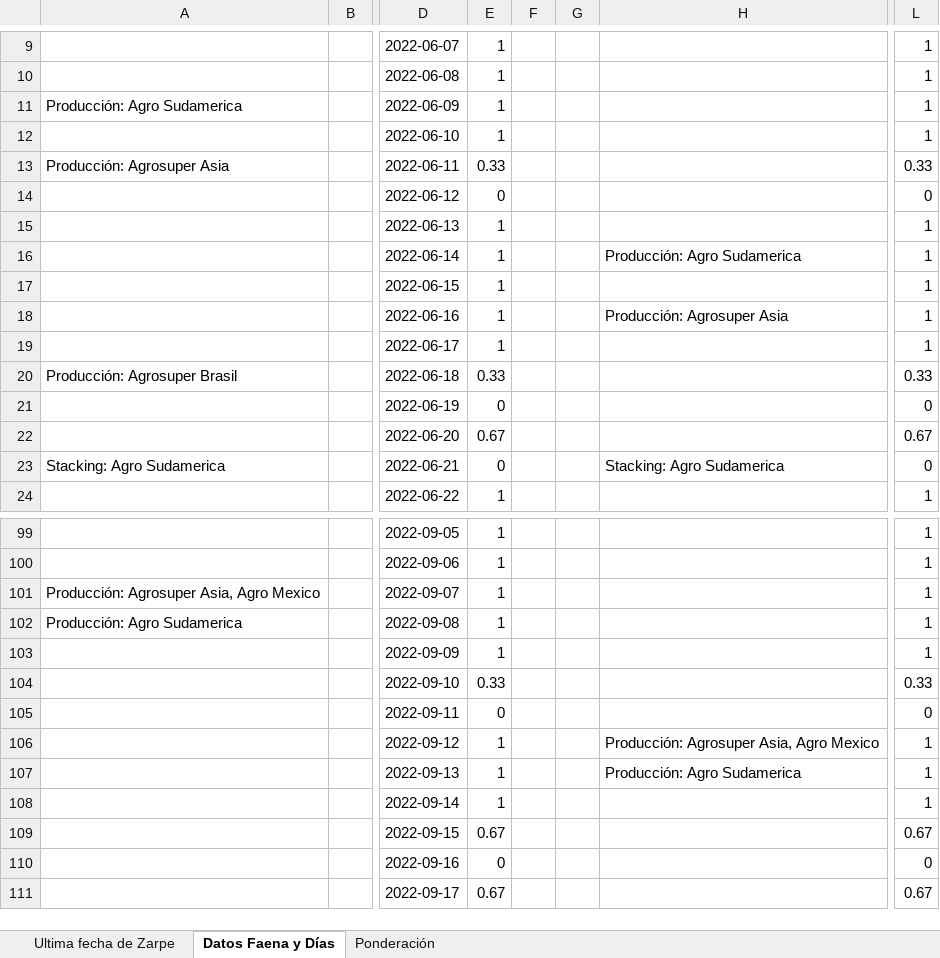
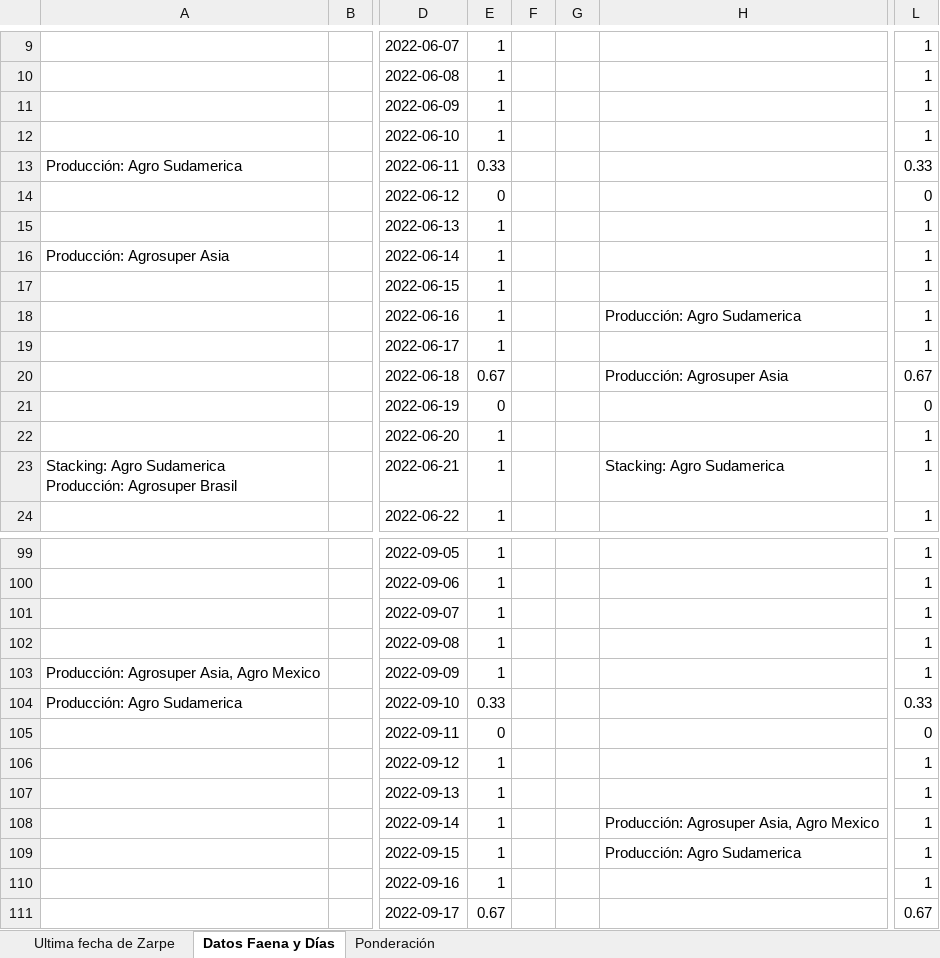
Before and after one commit to tiarasilva/plan-irrestricto-Agrosuper, an Excel workbook: Colaboraciones plan de ventas/Fechas de zarpe - Logística.xlsx, sheet Datos Faena y Días, drawn as a sheet; only a part is shown, gaps mark what is left out; values as stored, in another font and other column widths than the file's, no cell formats; ↵ is a line break in a cell; the diff covers the shown part only; the diff names each change by its address in the sheet, - before the commit and + after, or states it on an @@ line.

```diff
--- a/Colaboraciones plan de ventas/Fechas de zarpe - Logística.xlsx (sheet Datos Faena y Días)
+++ b/Colaboraciones plan de ventas/Fechas de zarpe - Logística.xlsx (sheet Datos Faena y Días)
-A11: Producción: Agro Sudamerica
+A11: (empty)
-A13: Producción: Agrosuper Asia
+A13: Producción: Agro Sudamerica
-A16: (empty)
+A16: Producción: Agrosuper Asia
-H16: Producción: Agro Sudamerica
+H16: (empty)
-H18: Producción: Agrosuper Asia
+H18: Producción: Agro Sudamerica
-A20: Producción: Agrosuper Brasil
+A20: (empty)
-E20: 0.33
+E20: 0.67
-H20: (empty)
+H20: Producción: Agrosuper Asia
-L20: 0.33
+L20: 0.67
-E22: 0.67
+E22: 1
-L22: 0.67
+L22: 1
-A23: Stacking: Agro Sudamerica
+A23: Stacking: Agro Sudamerica ↵ Producción: Agrosuper Brasil
-E23: 0
+E23: 1
-L23: 0
+L23: 1
-A101: Producción: Agrosuper Asia, Agro Mexico
+A101: (empty)
-A102: Producción: Agro Sudamerica
+A102: (empty)
-A103: (empty)
+A103: Producción: Agrosuper Asia, Agro Mexico
-A104: (empty)
+A104: Producción: Agro Sudamerica
-H106: Producción: Agrosuper Asia, Agro Mexico
+H106: (empty)
-H107: Producción: Agro Sudamerica
+H107: (empty)
-H108: (empty)
+H108: Producción: Agrosuper Asia, Agro Mexico
-E109: 0.67
+E109: 1
-H109: (empty)
+H109: Producción: Agro Sudamerica
-L109: 0.67
+L109: 1
-E110: 0
+E110: 1
-L110: 0
+L110: 1
```
Also changed, not shown: 48 edited cells elsewhere in this sheet, sheet Ponderación, cell formats, Plan de ventas irrestricto.xlsx, 1 other file.
